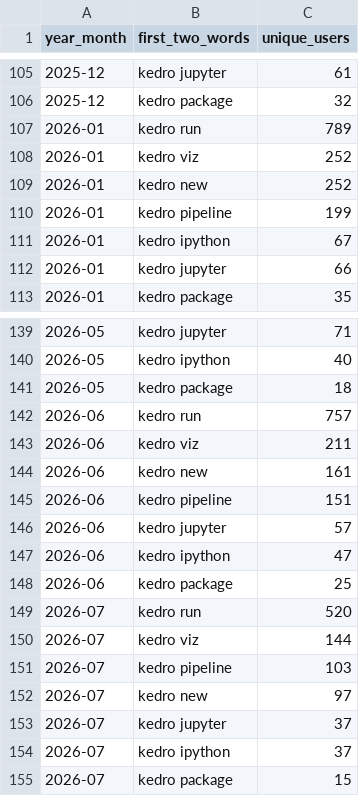
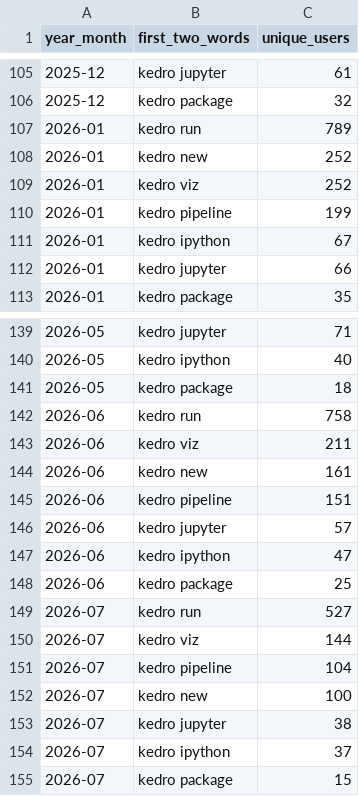
Before and after one commit to kedro-org/kedro-pycafe-data, a CSV file: data/02_intermediate/kedro_commands_mau.csv, drawn as a sheet; only a part is shown, gaps mark what is left out.

```diff
--- a/data/02_intermediate/kedro_commands_mau.csv
+++ b/data/02_intermediate/kedro_commands_mau.csv
@@ -107,4 +107,4 @@
 "2026-01","kedro run",789
+"2026-01","kedro new",252
 "2026-01","kedro viz",252
-"2026-01","kedro new",252
 "2026-01","kedro pipeline",199
@@ -141,3 +141,3 @@
 "2026-05","kedro package",18
-"2026-06","kedro run",757
+"2026-06","kedro run",758
 "2026-06","kedro viz",211
@@ -148,7 +148,7 @@
 "2026-06","kedro package",25
-"2026-07","kedro run",520
+"2026-07","kedro run",527
 "2026-07","kedro viz",144
-"2026-07","kedro pipeline",103
-"2026-07","kedro new",97
-"2026-07","kedro jupyter",37
+"2026-07","kedro pipeline",104
+"2026-07","kedro new",100
+"2026-07","kedro jupyter",38
 "2026-07","kedro ipython",37
```
Also changed, not shown: data/02_intermediate/cohort_retention.csv, data/02_intermediate/experimental_dataset_usage_monthly.csv, 4 other files.
